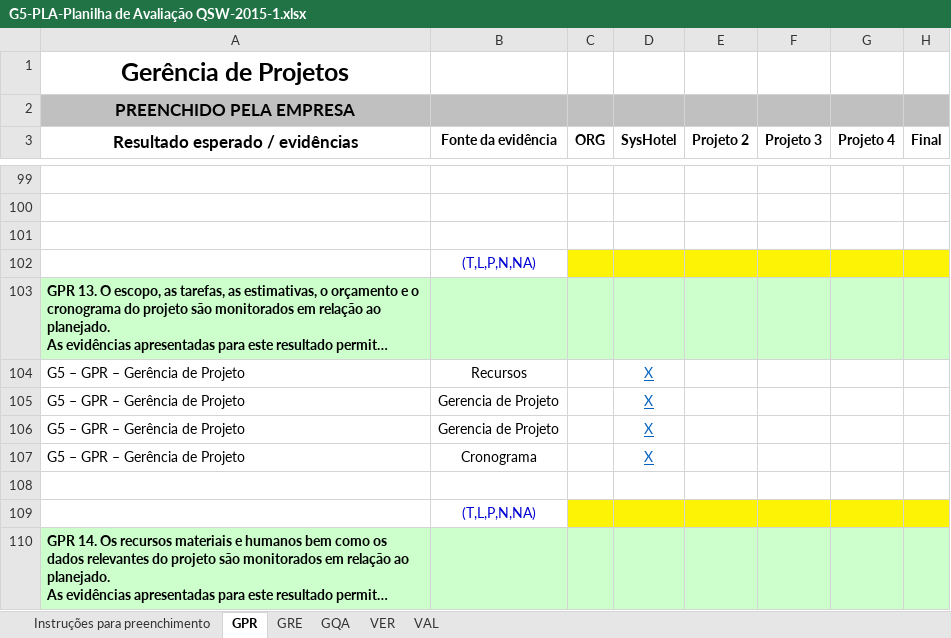
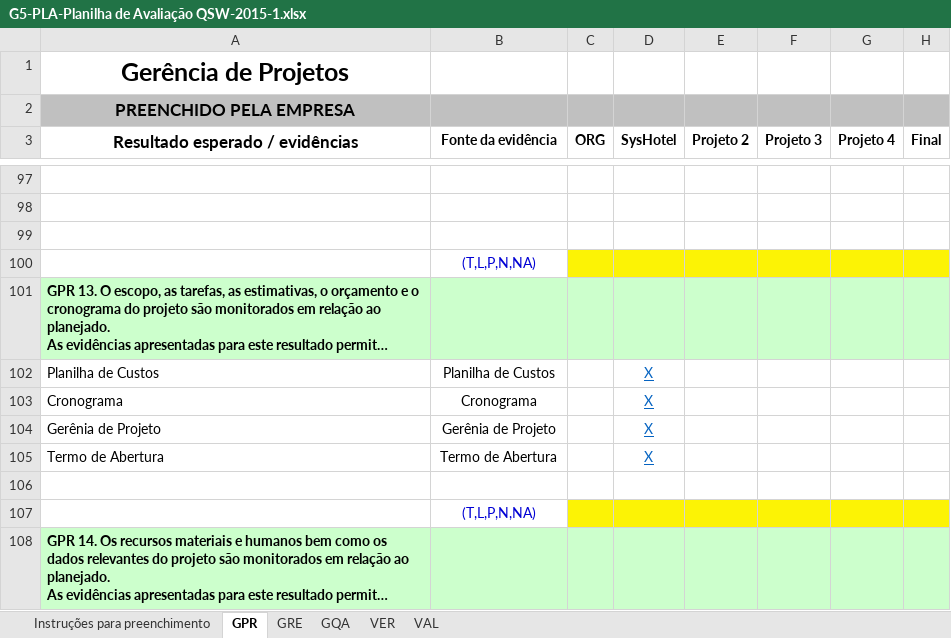
Before and after one commit to mariomjr/QualidadeSoftware2015, an Excel workbook: Documentos/G5-PLA-Planilha de Avaliação QSW-2015-1.xlsx, sheet GPR, drawn as a sheet; only a part is shown, gaps mark what is left out; long unchanged cells end in …; values as stored, in another font and other column widths than the file's, no borders; removed rows and columns are numbered as before the commit, all else as after; the diff covers the shown part only; the diff names each change by its address in the sheet, - before the commit and + after, or states it on an @@ line.

Commit message:
Atualização Links Planilha
Atualização Links Planilha

```diff
--- a/Documentos/G5-PLA-Planilha de Avaliação QSW-2015-1.xlsx (sheet GPR)
+++ b/Documentos/G5-PLA-Planilha de Avaliação QSW-2015-1.xlsx (sheet GPR)
-row 104: G5 – GPR – Gerência de Projeto | Recursos |  | X
-row 105: G5 – GPR – Gerência de Projeto | Gerencia de Projeto |  | X
-row 106: G5 – GPR – Gerência de Projeto | Gerencia de Projeto |  | X
+row 102: Planilha de Custos | Planilha de Custos |  | X
-A103 (Resultado esperado / evidências): G5 – GPR – Gerência de Projeto
+A103 (Resultado esperado / evidências): Cronograma
+row 104: Gerênia de Projeto | Gerênia de Projeto |  | X
+row 105: Termo de Abertura | Termo de Abertura |  | X
```
Also changed, not shown: 17 added rows, 14 removed rows, 2 moved rows and 79 edited cells elsewhere in this sheet, sheet VAL, sheet GQA, sheet VER, sheet GRE.
